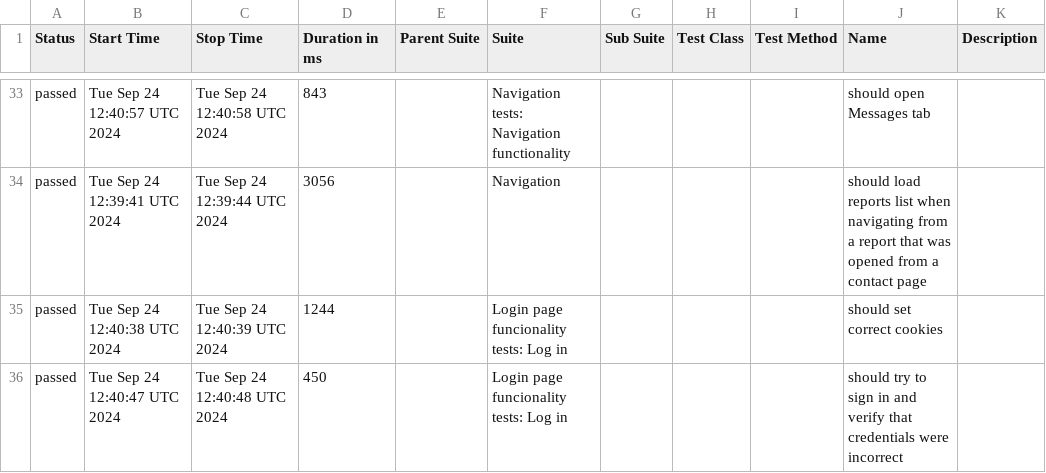
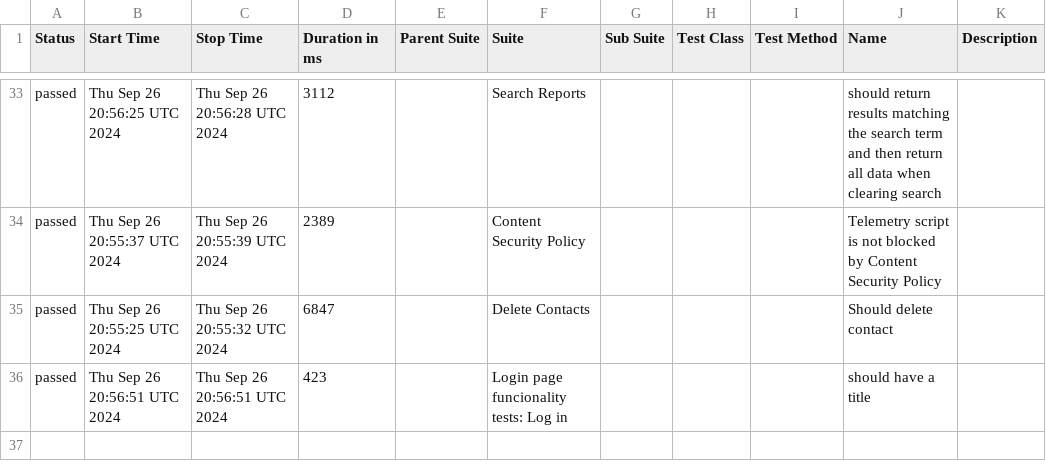
Before and after one commit to medic/build-history, a CSV file: cht-core/allure/ci-webdriver-default-mobile-all/allure-report/data/suites.csv, drawn as a sheet; only a part is shown, gaps mark what is left out; the diff covers the shown part only.

```diff
--- a/cht-core/allure/ci-webdriver-default-mobile-all/allure-report/data/suites.csv
+++ b/cht-core/allure/ci-webdriver-default-mobile-all/allure-report/data/suites.csv
@@ -33,4 +33,4 @@
-"passed","Tue Sep 24 12:40:57 UTC 2024","Tue Sep 24 12:40:58 UTC 2024","843","","Navigation tests: Navigation functionality","","","","should open Messages tab",""
-"passed","Tue Sep 24 12:39:41 UTC 2024","Tue Sep 24 12:39:44 UTC 2024","3056","","Navigation","","","","should load reports list when navigating from a report that was opened from a contact page",""
-"passed","Tue Sep 24 12:40:38 UTC 2024","Tue Sep 24 12:40:39 UTC 2024","1244","","Login page funcionality tests: Log in","","","","should set correct cookies",""
-"passed","Tue Sep 24 12:40:47 UTC 2024","Tue Sep 24 12:40:48 UTC 2024","450","","Login page funcionality tests: Log in","","","","should try to sign in and verify that credentials were incorrect",""
+"passed","Thu Sep 26 20:56:25 UTC 2024","Thu Sep 26 20:56:28 UTC 2024","3112","","Search Reports","","","","should return results matching the search term and then return all data when clearing search",""
+"passed","Thu Sep 26 20:55:37 UTC 2024","Thu Sep 26 20:55:39 UTC 2024","2389","","Content Security Policy","","","","Telemetry script is not blocked by Content Security Policy",""
+"passed","Thu Sep 26 20:55:25 UTC 2024","Thu Sep 26 20:55:32 UTC 2024","6847","","Delete Contacts","","","","Should delete contact",""
+"passed","Thu Sep 26 20:56:51 UTC 2024","Thu Sep 26 20:56:51 UTC 2024","423","","Login page funcionality tests: Log in","","","","should have a title",""
```
Also changed, not shown: 6 added rows, 6 removed rows and 107 edited cells elsewhere in this file, cht-core/allure/ci-webdriver-default-mobile-all/allure-report/data/behaviors.csv, 49 other files.
